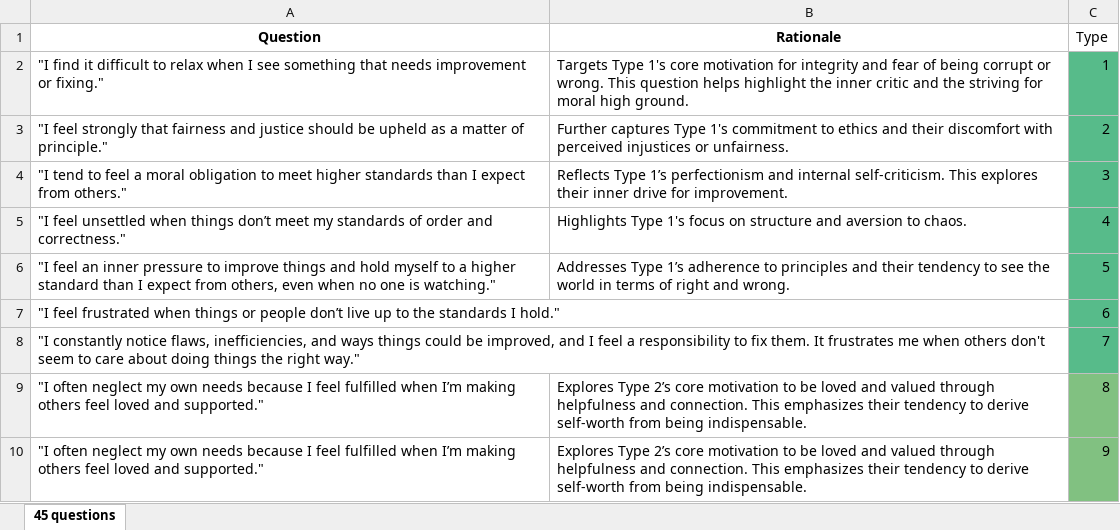
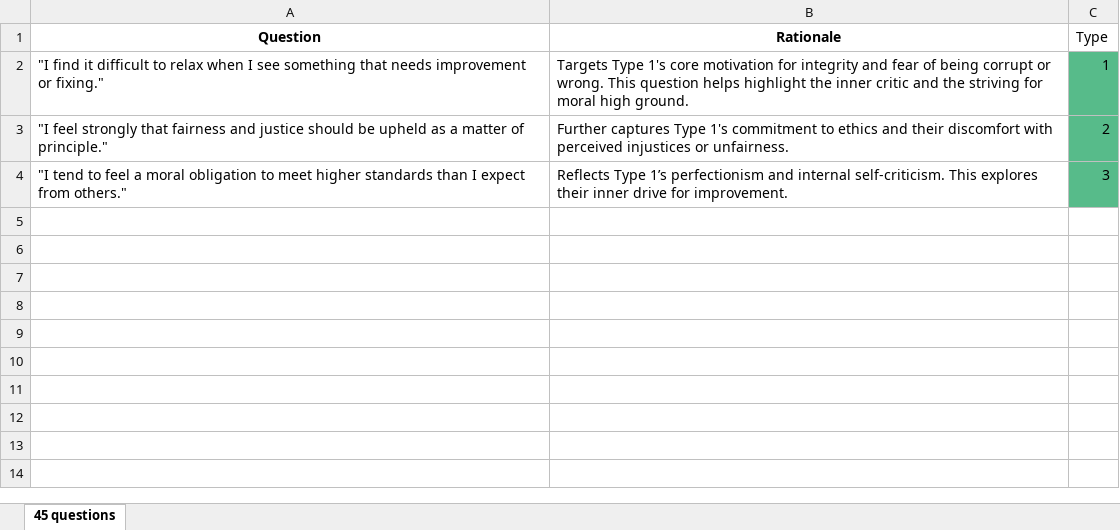
Before and after one commit to jennyhuang3555/enneagram-app, an Excel workbook: quiz-questions.xlsx, sheet 45 questions, drawn as a sheet; values as stored, in another font and other column widths than the file's, no borders; the diff names each change by its address in the sheet, - before the commit and + after, or states it on an @@ line.

```diff
--- a/quiz-questions.xlsx (sheet 45 questions)
+++ b/quiz-questions.xlsx (sheet 45 questions)
-row 5: "I feel unsettled when things don’t meet my standards of order and correctness." | Highlights Type 1's focus on structure and aversion to chaos. | 4
-row 6: "I feel an inner pressure to improve things and hold myself to a higher standard than I expect from others, even when no one is watching." | Addresses Type 1’s adherence to principles and their tendency to see the world in terms of right and wrong. | 5
-row 7: "I feel frustrated when things or people don’t live up to the standards I hold." |  | 6
-row 8: "I constantly notice flaws, inefficiencies, and ways things could be improved, and I feel a responsibility to fix them. It frustrates me when others don't seem to care about doing things the right way." |  | 7
-row 9: "I often neglect my own needs because I feel fulfilled when I’m making others feel loved and supported." | Explores Type 2’s core motivation to be loved and valued through helpfulness and connection. This emphasizes their tendency to derive self-worth from being indispensable. | 8
-row 10: "I often neglect my own needs because I feel fulfilled when I’m making others feel loved and supported." | Explores Type 2’s core motivation to be loved and valued through helpfulness and connection. This emphasizes their tendency to derive self-worth from being indispensable. | 9
```
Also changed, not shown: 13 other files.
